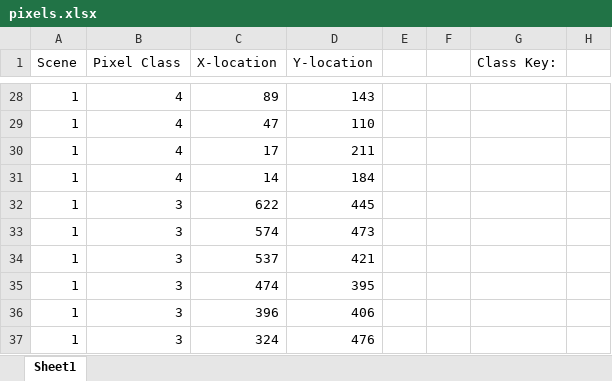
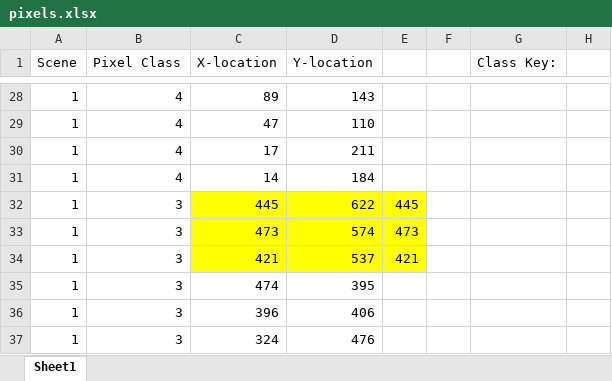
Before and after one commit to erik-a-bensen/CSCI575-Final-Project, an Excel workbook: Data/pixels.xlsx, sheet Sheet1, drawn as a sheet; only a part is shown, gaps mark what is left out; values as stored, in another font and other column widths than the file's, no borders; the diff names each change by its address in the sheet, - before the commit and + after, or states it on an @@ line.

```diff
--- a/Data/pixels.xlsx (sheet Sheet1)
+++ b/Data/pixels.xlsx (sheet Sheet1)
-C32 (X-location): 622
+C32 (X-location): 445
-C32:E34 fill: none
+C32:E34 fill: #FFFF00
-D32 (Y-location): 445
+D32 (Y-location): 622
-E32: (empty)
+E32: 445
-C33 (X-location): 574
+C33 (X-location): 473
-D33 (Y-location): 473
+D33 (Y-location): 574
-E33: (empty)
+E33: 473
-C34 (X-location): 537
+C34 (X-location): 421
-D34 (Y-location): 421
+D34 (Y-location): 537
-E34: (empty)
+E34: 421
```
Also changed, not shown: 1 other file.
